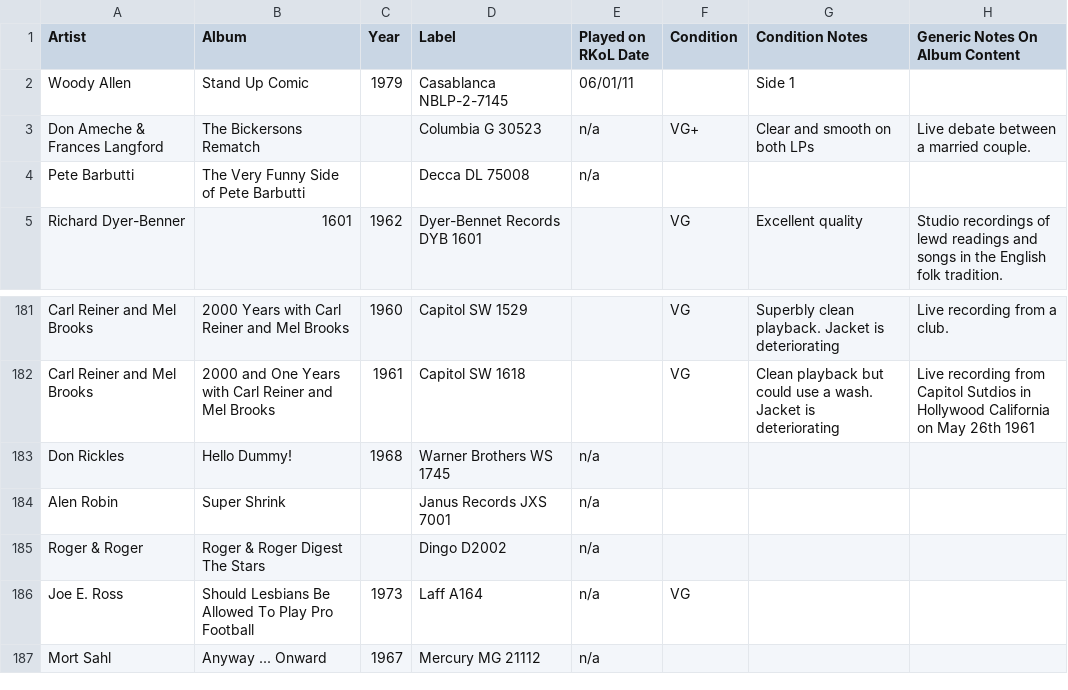
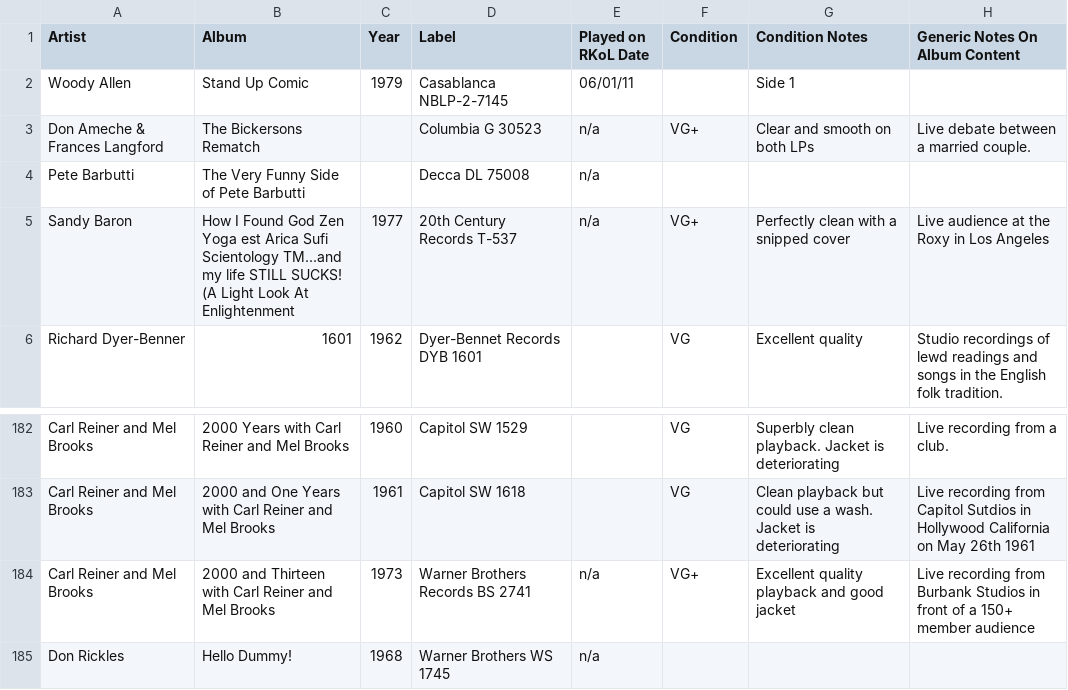
Before and after one commit to seanbruno/vinyl_inventory, a CSV file: comedy_and_standup.csv, drawn as a sheet; only a part is shown, gaps mark what is left out; the shorter side is filled out with more unchanged rows.

Commit message:
Add last weekend's listening after recording

```diff
--- a/comedy_and_standup.csv
+++ b/comedy_and_standup.csv
@@ -4,2 +4,3 @@ Don Ameche & Frances Langford,The Bickersons Rematch,,Columbia G 30523,n/a,VG+,C
 Pete Barbutti,The Very Funny Side of Pete Barbutti,,Decca DL 75008,n/a,,,
+Sandy Baron,How I Found God Zen Yoga est Arica Sufi Scientology TM...and my life STILL SUCKS! (A Light Look At Enlightenment,1977,20th Century Records T-537,n/a,VG+,Perfectly clean with a snipped cover,Live audience at the Roxy in Los Angeles
 Richard Dyer-Benner,1601,1962,Dyer-Bennet Records DYB 1601,,VG,Excellent quality,Studio recordings of lewd readings and songs in the English folk tradition.
@@ -182,2 +183,3 @@ Carl Reiner and Mel Brooks, 2000 Years with Carl Reiner and Mel Brooks,1960,Capi
 Carl Reiner and Mel Brooks, 2000 and One Years with Carl Reiner and Mel Brooks,1961,Capitol SW 1618,,VG,Clean playback but could use a wash. Jacket is deteriorating, Live recording from Capitol Sutdios in Hollywood California on May 26th 1961
+Carl Reiner and Mel Brooks, 2000 and Thirteen with Carl Reiner and Mel Brooks,1973,Warner Brothers Records BS 2741,n/a,VG+,Excellent quality playback and good jacket, Live recording from Burbank Studios in front of a 150+ member audience
 Don Rickles,Hello Dummy!,1968,Warner Brothers WS 1745,n/a,,,
```
